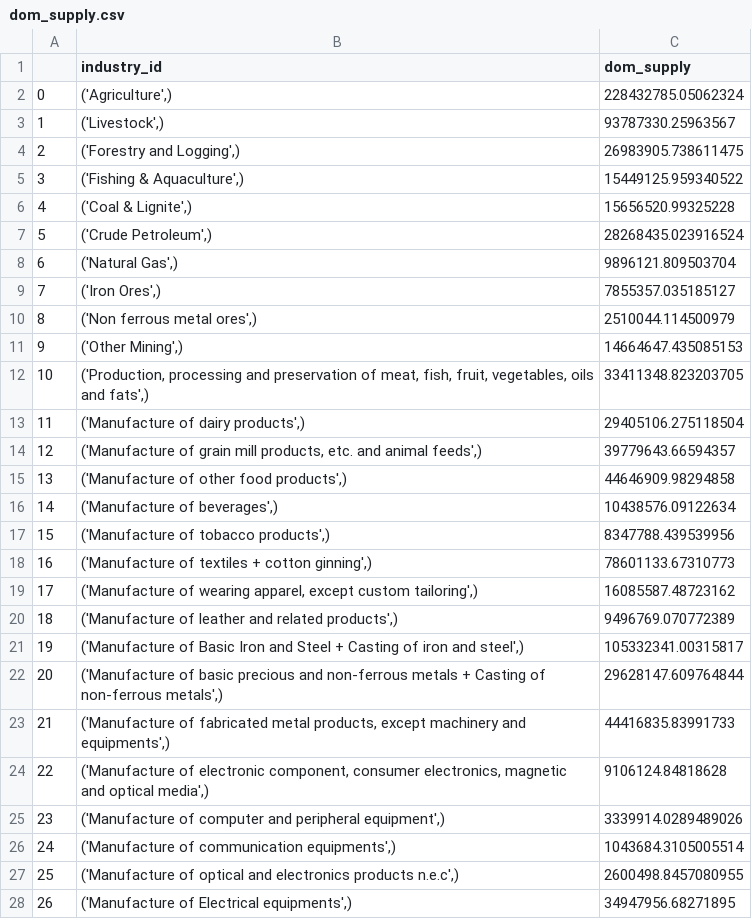
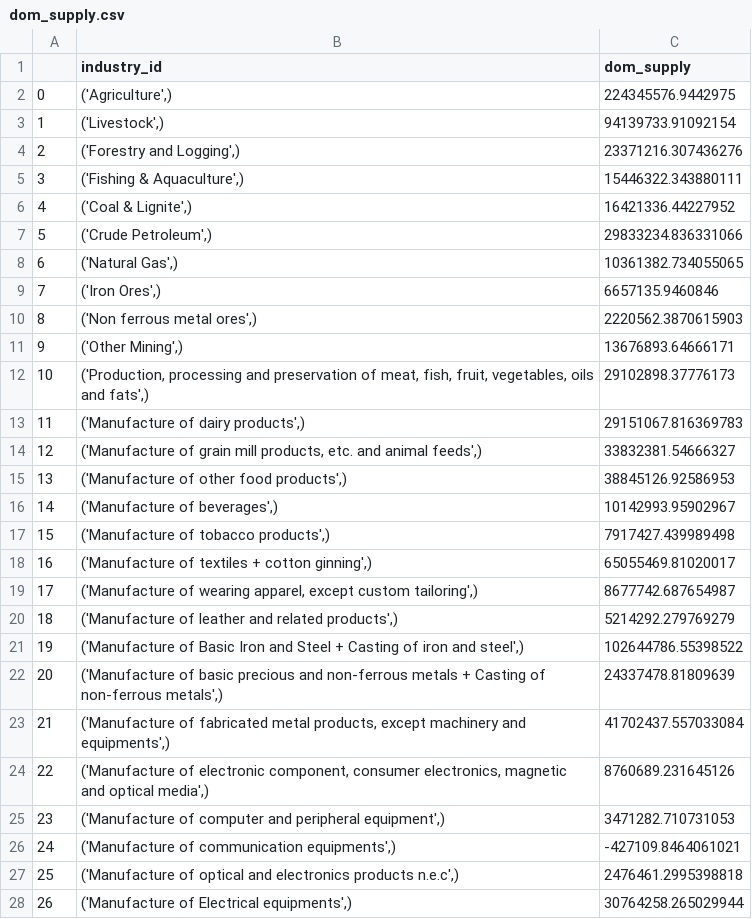
Before and after one commit to Revenue-Academy/VAT-Gap-Model, a CSV file: Output_csv/dom_supply.csv, drawn as a sheet; only a part is shown; the diff covers the shown part only.

```diff
--- a/Output_csv/dom_supply.csv
+++ b/Output_csv/dom_supply.csv
@@ -1,28 +1,28 @@
 ,industry_id,dom_supply
-0,"('Agriculture',)",228432785.05062324
-1,"('Livestock',)",93787330.25963567
-2,"('Forestry and Logging',)",26983905.738611475
-3,"('Fishing & Aquaculture',)",15449125.959340522
-4,"('Coal & Lignite',)",15656520.99325228
-5,"('Crude Petroleum',)",28268435.023916524
-6,"('Natural Gas',)",9896121.809503704
-7,"('Iron Ores',)",7855357.035185127
-8,"('Non ferrous metal ores',)",2510044.114500979
-9,"('Other Mining',)",14664647.435085153
-10,"('Production, processing and preservation of meat, fish, fruit, vegetables, oils and fats',)",33411348.823203705
-11,"('Manufacture of dairy products',)",29405106.275118504
-12,"('Manufacture of grain mill products, etc. and animal feeds',)",39779643.66594357
-13,"('Manufacture of other food products',)",44646909.98294858
-14,"('Manufacture of beverages',)",10438576.09122634
-15,"('Manufacture of tobacco products',)",8347788.439539956
-16,"('Manufacture of textiles + cotton ginning',)",78601133.67310773
-17,"('Manufacture of wearing apparel, except custom tailoring',)",16085587.48723162
-18,"('Manufacture of leather and related products',)",9496769.070772389
-19,"('Manufacture of Basic Iron and Steel + Casting of iron and steel',)",105332341.00315817
-20,"('Manufacture of basic precious and non-ferrous metals + Casting of non-ferrous metals',)",29628147.609764844
-21,"('Manufacture of fabricated metal products, except machinery and equipments',)",44416835.83991733
-22,"('Manufacture of electronic component, consumer electronics, magnetic and optical media',)",9106124.84818628
-23,"('Manufacture of computer and peripheral equipment',)",3339914.0289489026
-24,"('Manufacture of communication equipments',)",1043684.3105005514
-25,"('Manufacture of optical and electronics products n.e.c',)",2600498.8457080955
-26,"('Manufacture of Electrical equipments',)",34947956.68271895
+0,"('Agriculture',)",224345576.9442975
+1,"('Livestock',)",94139733.91092154
+2,"('Forestry and Logging',)",23371216.307436276
+3,"('Fishing & Aquaculture',)",15446322.343880111
+4,"('Coal & Lignite',)",16421336.44227952
+5,"('Crude Petroleum',)",29833234.836331066
+6,"('Natural Gas',)",10361382.734055065
+7,"('Iron Ores',)",6657135.9460846
+8,"('Non ferrous metal ores',)",2220562.3870615903
+9,"('Other Mining',)",13676893.64666171
+10,"('Production, processing and preservation of meat, fish, fruit, vegetables, oils and fats',)",29102898.37776173
+11,"('Manufacture of dairy products',)",29151067.816369783
+12,"('Manufacture of grain mill products, etc. and animal feeds',)",33832381.54666327
+13,"('Manufacture of other food products',)",38845126.92586953
+14,"('Manufacture of beverages',)",10142993.95902967
+15,"('Manufacture of tobacco products',)",7917427.439989498
+16,"('Manufacture of textiles + cotton ginning',)",65055469.81020017
+17,"('Manufacture of wearing apparel, except custom tailoring',)",8677742.687654987
+18,"('Manufacture of leather and related products',)",5214292.279769279
+19,"('Manufacture of Basic Iron and Steel + Casting of iron and steel',)",102644786.55398522
+20,"('Manufacture of basic precious and non-ferrous metals + Casting of non-ferrous metals',)",24337478.81809639
+21,"('Manufacture of fabricated metal products, except machinery and equipments',)",41702437.557033084
+22,"('Manufacture of electronic component, consumer electronics, magnetic and optical media',)",8760689.231645126
+23,"('Manufacture of computer and peripheral equipment',)",3471282.710731053
+24,"('Manufacture of communication equipments',)",-427109.8464061021
+25,"('Manufacture of optical and electronics products n.e.c',)",2476461.2995398818
+26,"('Manufacture of Electrical equipments',)",30764258.265029944
```
Also changed, not shown: 39 edited cells elsewhere in this file, Output_csv/exempt_ind.csv, Output_csv/export_ind.csv, 5 other files.
